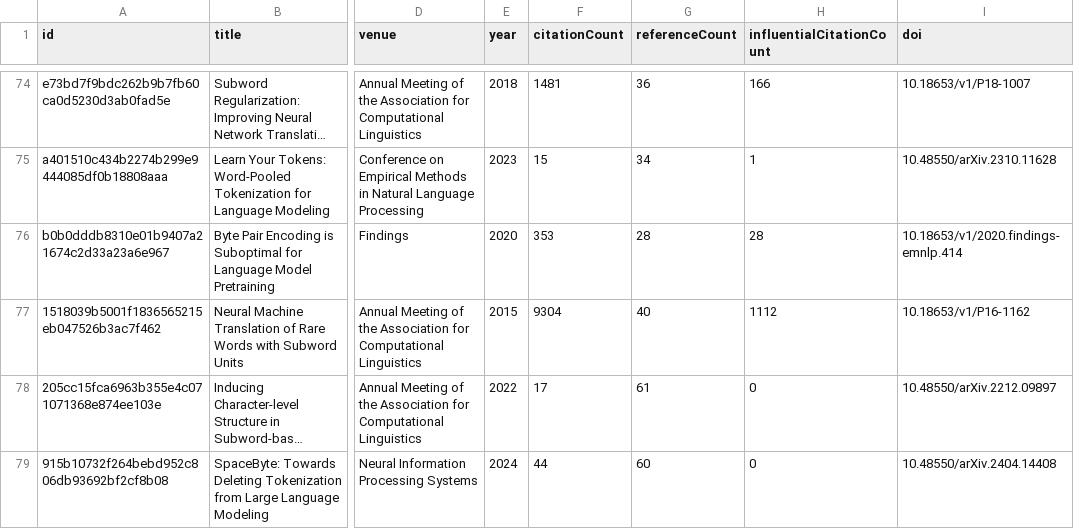
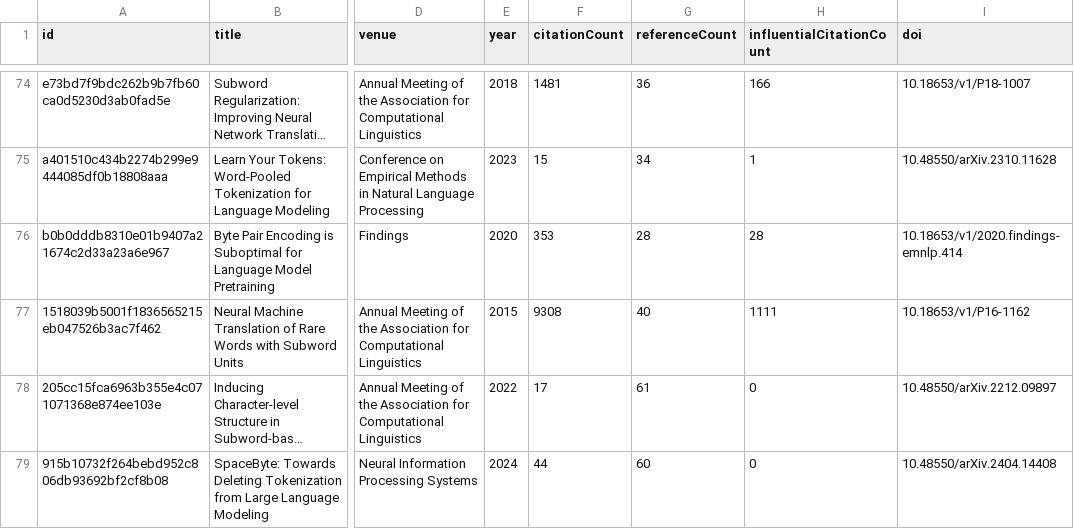
Before and after one commit to avijit-thawani/tokenization-in-nlp, a CSV file: data/core.csv, drawn as a sheet; only a part is shown, gaps mark what is left out; long unchanged cells end in …; the diff covers the shown part only; the diff names each change by its address in the sheet, - before the commit and + after, or states it on an @@ line.

```diff
--- a/data/core.csv
+++ b/data/core.csv
-F77 (citationCount): 9304
+F77 (citationCount): 9308
-H77 (influentialCitationCount): 1112
+H77 (influentialCitationCount): 1111
```
Also changed, not shown: 6 edited cells elsewhere in this file, 12 other files.
